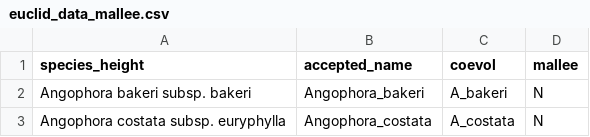
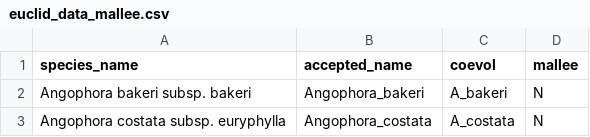
Before and after one commit to eleanorbeavan/euc_rates, a CSV file: data/euclid_data_mallee.csv, drawn as a sheet; only a part is shown.

Commit message:
Update euclid_data_mallee.csv

```diff
--- a/data/euclid_data_mallee.csv
+++ b/data/euclid_data_mallee.csv
@@ -1,2 +1,2 @@
-species_height,accepted_name,coevol,mallee
+species_name,accepted_name,coevol,mallee
 Angophora bakeri subsp. bakeri,Angophora_bakeri,A_bakeri,N
```
